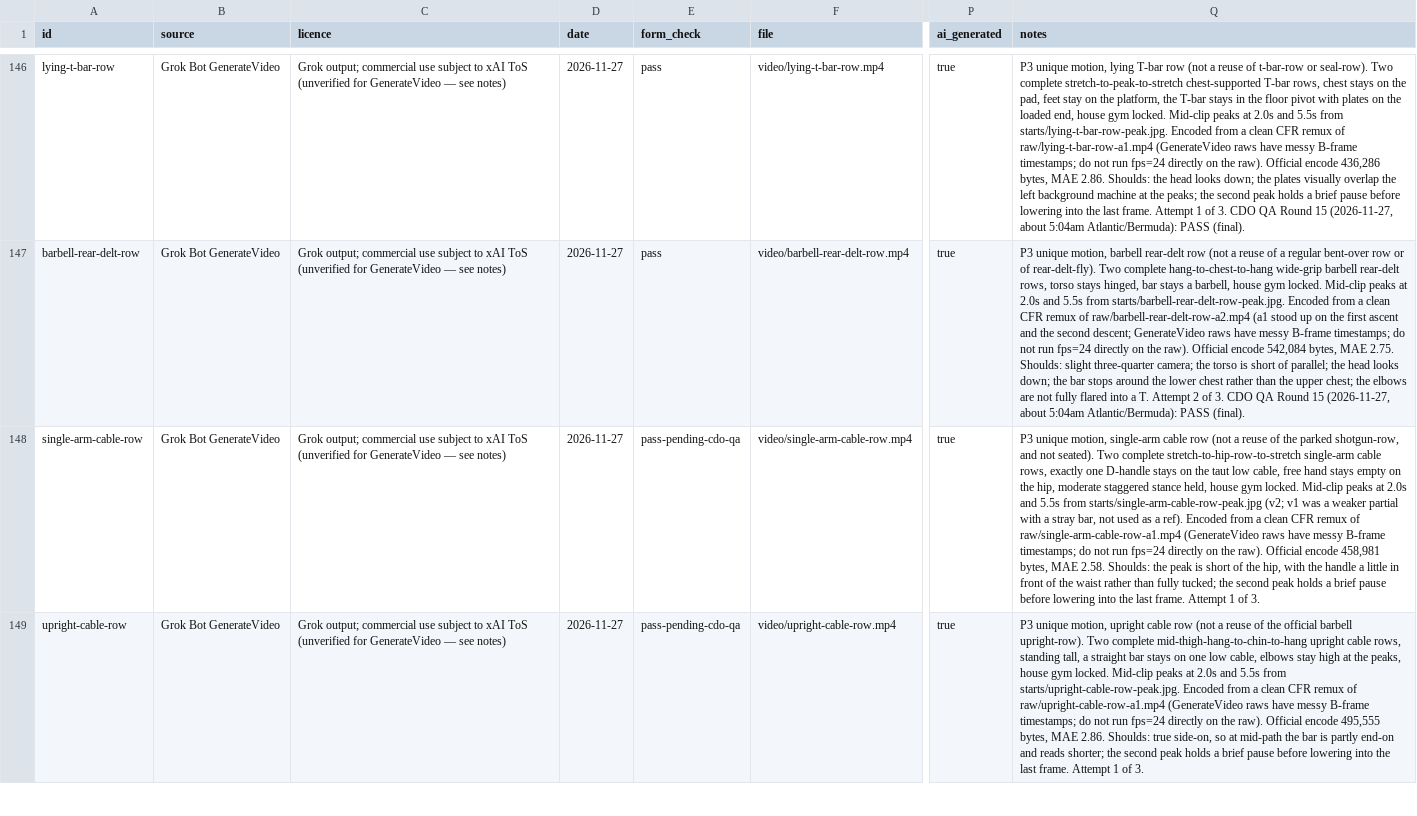
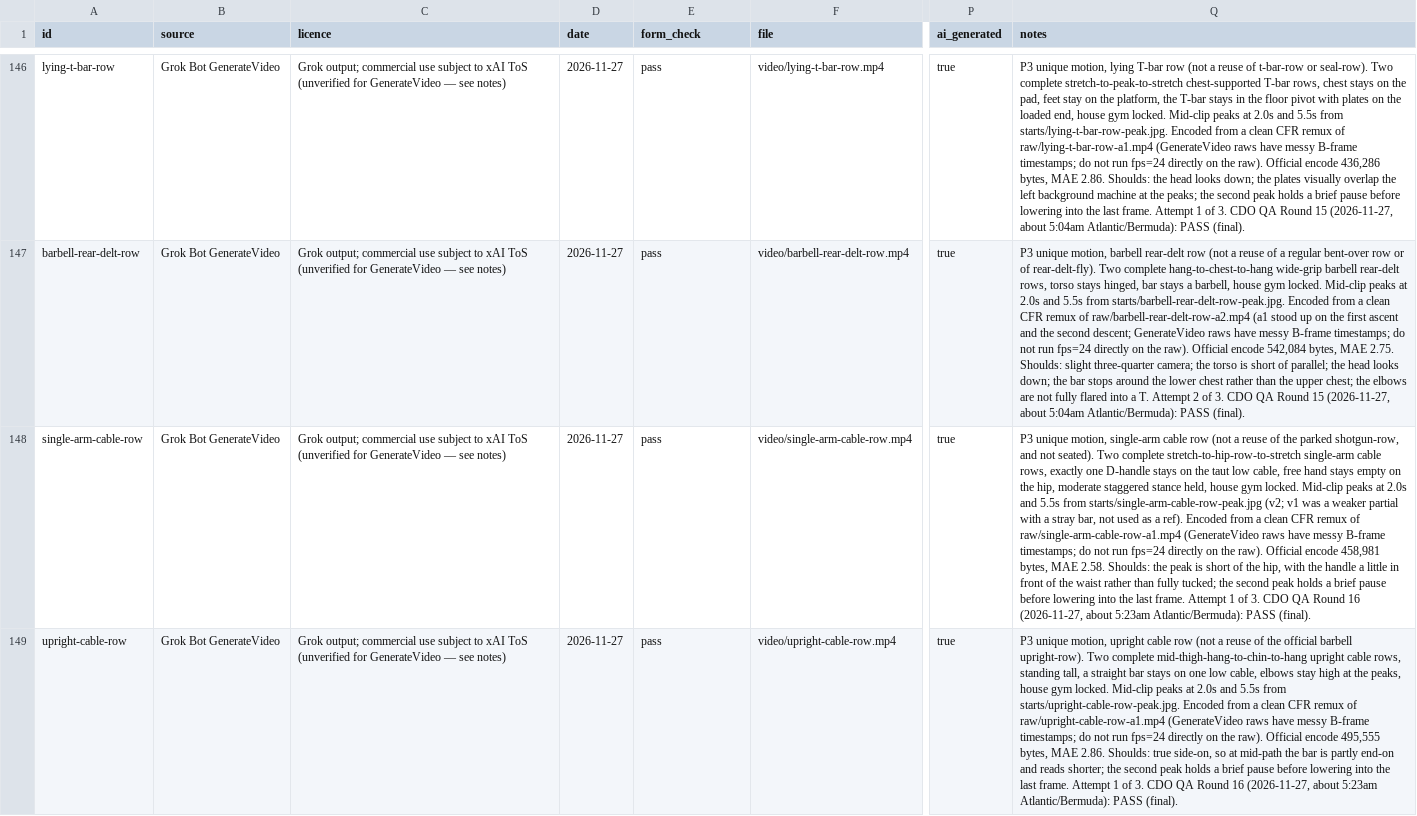
Before and after one commit to remoas/lift, a CSV file: media-pilot/manifest.csv, drawn as a sheet; only a part is shown, gaps mark what is left out; the diff covers the shown part only; the diff names each change by its address in the sheet, - before the commit and + after, or states it on an @@ line.

Commit message:
Mark Round 16 clips CDO-final and record official Shoulds
Four unique PASS clips and the aliases cable-upright-row and
underhand-cable-pulldowns are now CDO-final. Unique count is 118.
Official Shoulds include the 221 handle stopping at the chin,
the 215 peak short of the hip, the 216 side-on end-on bar, and
the 222 visibly supinated grip.

```diff
--- a/media-pilot/manifest.csv
+++ b/media-pilot/manifest.csv
-E148:E149 (form_check): pass-pending-cdo-qa
+E148:E149 (form_check): pass
-Q148 (notes): …of 3.
+Q148 (notes): …of 3. CDO QA Round 16 (2026-11-27, about 5:23am Atlantic/Bermuda): PASS (final).
-Q149 (notes): …of 3.
+Q149 (notes): …of 3. CDO QA Round 16 (2026-11-27, about 5:23am Atlantic/Bermuda): PASS (final).
```
Also changed, not shown: 6 edited cells elsewhere in this file, media-pilot/logs/attempts.csv, 1 other file.
